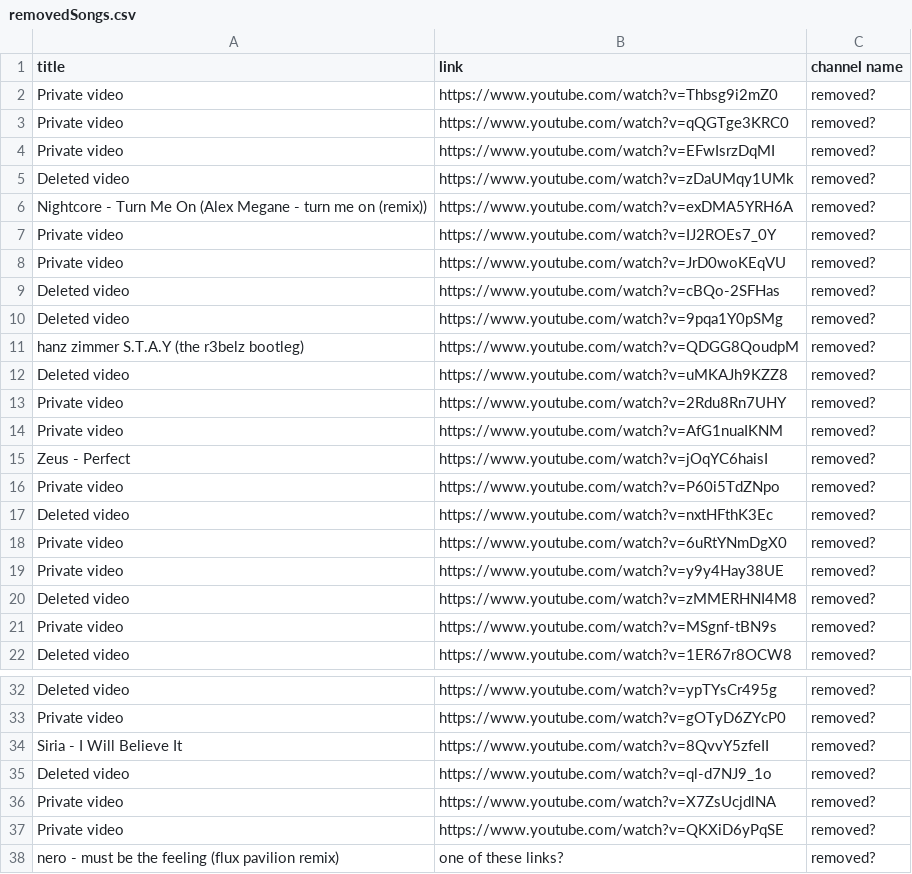
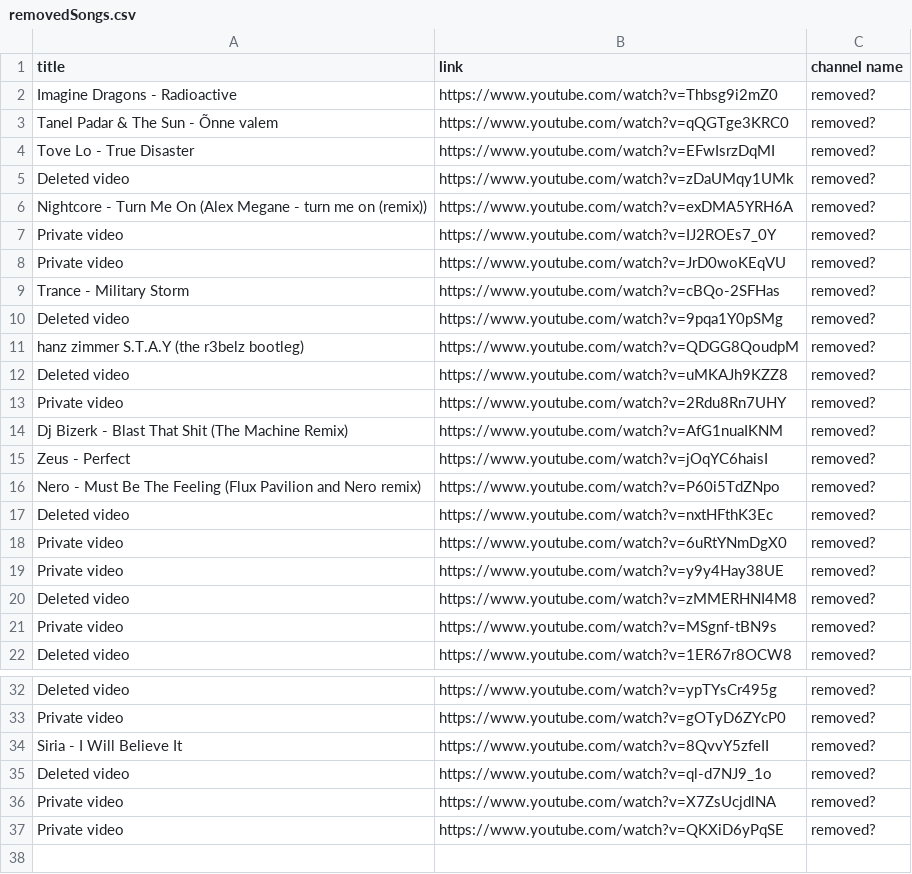
Before and after one commit to kusti420/BestSongsOfAllTime, a CSV file: CSV/removedSongs.csv, drawn as a sheet; only a part is shown, gaps mark what is left out.

Commit message:
idk

```diff
--- a/CSV/removedSongs.csv
+++ b/CSV/removedSongs.csv
@@ -1,5 +1,5 @@
 title,link,channel name
-Private video,https://www.youtube.com/watch?v=Thbsg9i2mZ0,removed?
-Private video,https://www.youtube.com/watch?v=qQGTge3KRC0,removed?
-Private video,https://www.youtube.com/watch?v=EFwIsrzDqMI,removed?
+Imagine Dragons - Radioactive,https://www.youtube.com/watch?v=Thbsg9i2mZ0,removed?
+Tanel Padar & The Sun - Õnne valem,https://www.youtube.com/watch?v=qQGTge3KRC0,removed?
+Tove Lo - True Disaster,https://www.youtube.com/watch?v=EFwIsrzDqMI,removed?
 Deleted video,https://www.youtube.com/watch?v=zDaUMqy1UMk,removed?
@@ -8,3 +8,3 @@ Private video,https://www.youtube.com/watch?v=IJ2ROEs7_0Y,removed?
 Private video,https://www.youtube.com/watch?v=JrD0woKEqVU,removed?
-Deleted video,https://www.youtube.com/watch?v=cBQo-2SFHas,removed?
+Trance - Military Storm,https://www.youtube.com/watch?v=cBQo-2SFHas,removed?
 Deleted video,https://www.youtube.com/watch?v=9pqa1Y0pSMg,removed?
@@ -13,5 +13,5 @@ Deleted video,https://www.youtube.com/watch?v=uMKAJh9KZZ8,removed?
 Private video,https://www.youtube.com/watch?v=2Rdu8Rn7UHY,removed?
-Private video,https://www.youtube.com/watch?v=AfG1nuaIKNM,removed?
+Dj Bizerk - Blast That Shit (The Machine Remix),https://www.youtube.com/watch?v=AfG1nuaIKNM,removed?
 Zeus - Perfect,https://www.youtube.com/watch?v=jOqYC6haisI,removed?
-Private video,https://www.youtube.com/watch?v=P60i5TdZNpo,removed?
+Nero - Must Be The Feeling (Flux Pavilion and Nero remix),https://www.youtube.com/watch?v=P60i5TdZNpo,removed?
 Deleted video,https://www.youtube.com/watch?v=nxtHFthK3Ec,removed?
@@ -37,2 +37 @@ Private video,https://www.youtube.com/watch?v=X7ZsUcjdlNA,removed?
 Private video,https://www.youtube.com/watch?v=QKXiD6yPqSE,removed?
-nero - must be the feeling (flux pavilion remix),one of these links?,removed?
```
